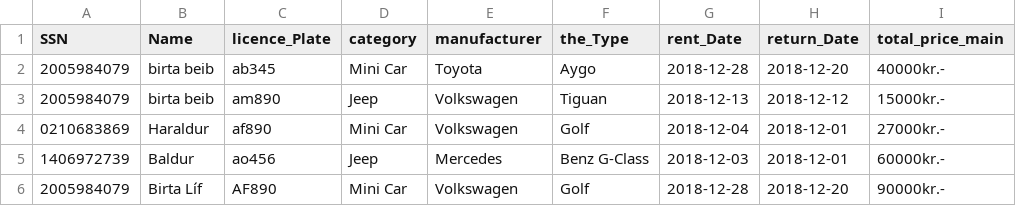
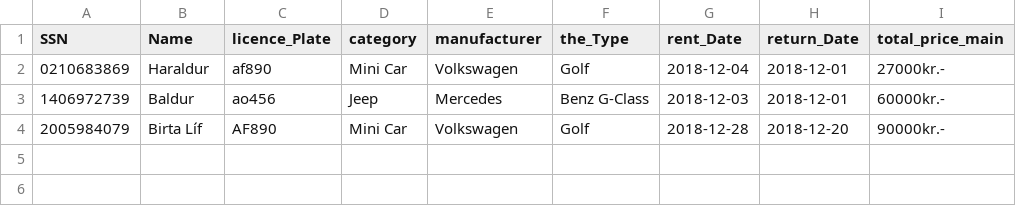
Before and after one commit to Birtab18/The_Car_Rental, a CSV file: data/orders.csv, drawn as a sheet; the diff names each change by its address in the sheet, - before the commit and + after, or states it on an @@ line.

Commit message:
Orders breytingar

```diff
--- a/data/orders.csv
+++ b/data/orders.csv
-row 2: 2005984079 | birta beib | ab345 | Mini Car | Toyota | Aygo | 2018-12-28 | 2018-12-20 | 40000kr.-
-row 3: 2005984079 | birta beib | am890 | Jeep | Volkswagen | Tiguan | 2018-12-13 | 2018-12-12 | 15000kr.-
```
Also changed, not shown: 4 other files.
